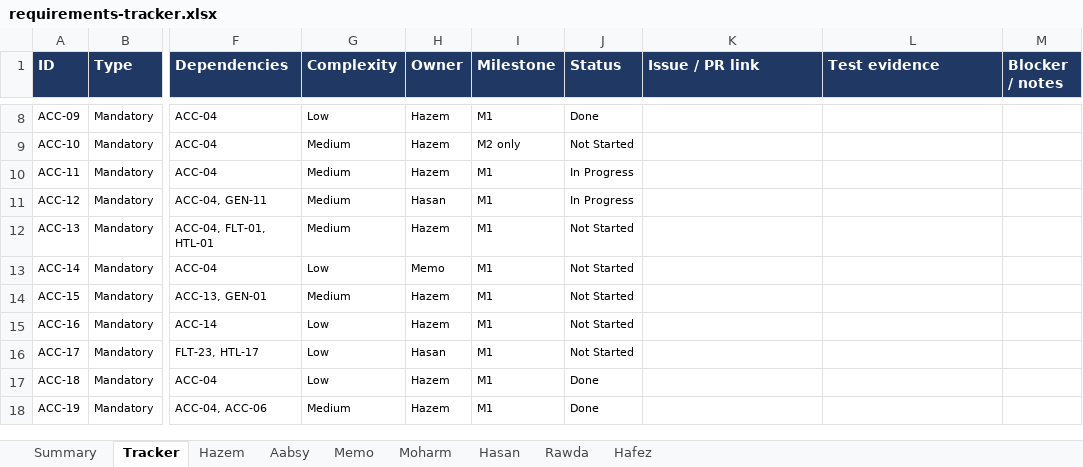
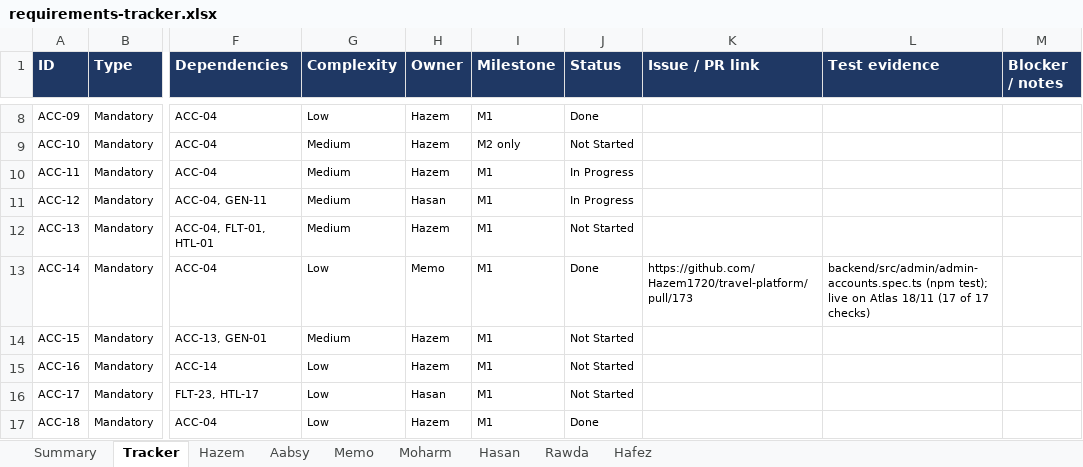
Before and after one commit to Hazem1720/travel-platform, an Excel workbook: docs/requirements/requirements-tracker.xlsx, sheet Tracker, drawn as a sheet; only a part is shown, gaps mark what is left out; the shorter side is filled out with more unchanged rows; values as stored, in another font and other column widths than the file's, no borders; charts and pictures not drawn; the diff names each change by its address in the sheet, - before the commit and + after, or states it on an @@ line.

```diff
--- a/docs/requirements/requirements-tracker.xlsx (sheet Tracker)
+++ b/docs/requirements/requirements-tracker.xlsx (sheet Tracker)
-J13 (Status): Not Started
+J13 (Status): Done
-K13 (Issue / PR link): (empty)
+K13 (Issue / PR link): https://github.com/Hazem1720/travel-platform/pull/173
-L13 (Test evidence): (empty)
+L13 (Test evidence): backend/src/admin/admin-accounts.spec.ts (npm test); live on Atlas 18/11 (17 of 17 checks)
```
Also changed, not shown: sheet Summary, sheet Memo, 1 other file.
